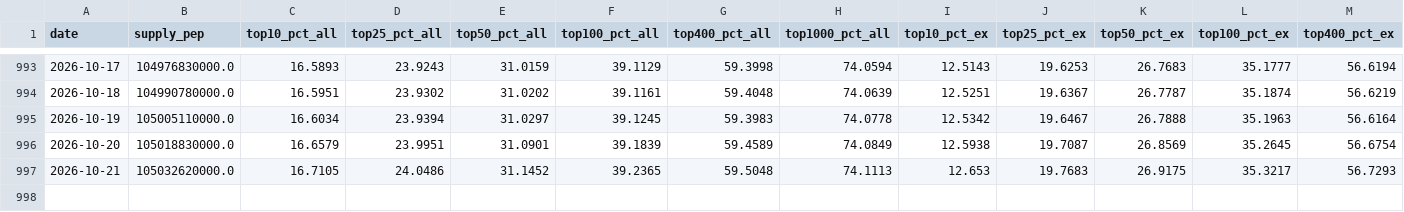
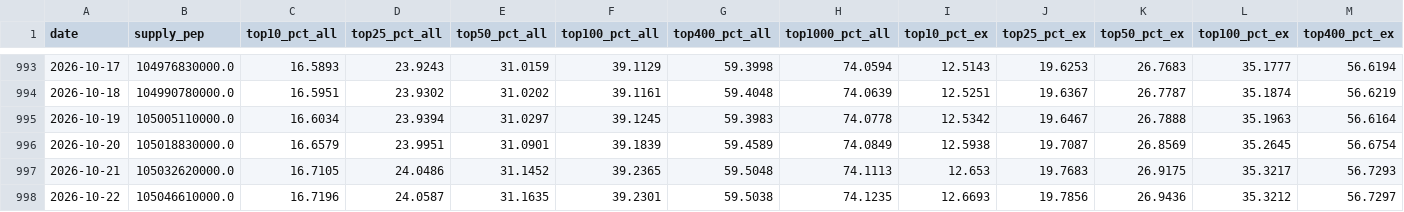
Before and after one commit to PepecoinHub/pepecoinhub.github.io, a CSV file: docs/data/shares.csv, drawn as a sheet; only a part is shown, gaps mark what is left out; rows hold the shown columns only; the diff names each change by its address in the sheet, - before the commit and + after, or states it on an @@ line.

```diff
--- a/docs/data/shares.csv
+++ b/docs/data/shares.csv
+row 998: 2026-10-22 | 105046610000.0 | 16.7196 | 24.0587 | 31.1635 | 39.2301 | 59.5038 | 74.1235 | 12.6693 | 19.7856 | 26.9436 | 35.3212 | 56.7297
```
Also changed, not shown: 31 other files.
